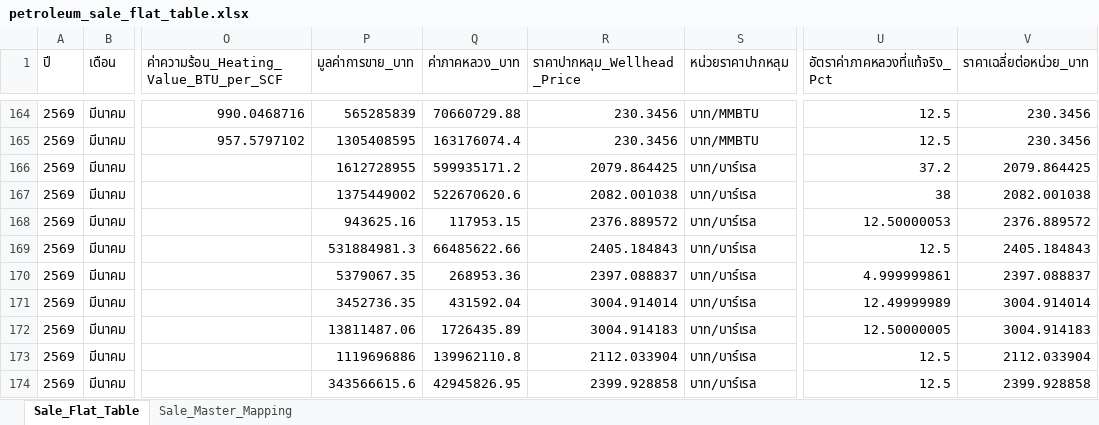
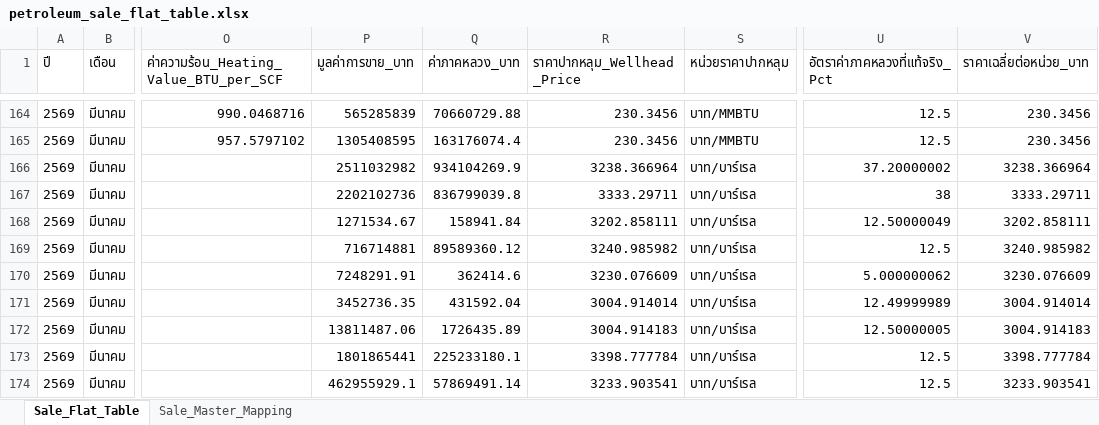
Before and after one commit to 14102534Taiyo/ptit-focus-dmf, an Excel workbook: output/petroleum_sale_flat_table.xlsx, sheet Sale_Flat_Table, drawn as a sheet; only a part is shown, gaps mark what is left out; values as stored, in another font and other column widths than the file's, no borders; the diff covers the shown part only; the diff names each change by its address in the sheet, - before the commit and + after, or states it on an @@ line.

```diff
--- a/output/petroleum_sale_flat_table.xlsx (sheet Sale_Flat_Table)
+++ b/output/petroleum_sale_flat_table.xlsx (sheet Sale_Flat_Table)
-P166 (มูลค่าการขาย_บาท): 1612728955
+P166 (มูลค่าการขาย_บาท): 2511032982
-Q166 (ค่าภาคหลวง_บาท): 599935171.2
+Q166 (ค่าภาคหลวง_บาท): 934104269.9
-R166 (ราคาปากหลุม_Wellhead_Price): 2079.864425
+R166 (ราคาปากหลุม_Wellhead_Price): 3238.366964
-U166 (อัตราค่าภาคหลวงที่แท้จริง_Pct): 37.2
+U166 (อัตราค่าภาคหลวงที่แท้จริง_Pct): 37.20000002
-V166 (ราคาเฉลี่ยต่อหน่วย_บาท): 2079.864425
+V166 (ราคาเฉลี่ยต่อหน่วย_บาท): 3238.366964
-P167 (มูลค่าการขาย_บาท): 1375449002
+P167 (มูลค่าการขาย_บาท): 2202102736
-Q167 (ค่าภาคหลวง_บาท): 522670620.6
+Q167 (ค่าภาคหลวง_บาท): 836799039.8
-R167 (ราคาปากหลุม_Wellhead_Price): 2082.001038
+R167 (ราคาปากหลุม_Wellhead_Price): 3333.29711
-V167 (ราคาเฉลี่ยต่อหน่วย_บาท): 2082.001038
+V167 (ราคาเฉลี่ยต่อหน่วย_บาท): 3333.29711
-P168 (มูลค่าการขาย_บาท): 943625.16
+P168 (มูลค่าการขาย_บาท): 1271534.67
-Q168 (ค่าภาคหลวง_บาท): 117953.15
+Q168 (ค่าภาคหลวง_บาท): 158941.84
-R168 (ราคาปากหลุม_Wellhead_Price): 2376.889572
+R168 (ราคาปากหลุม_Wellhead_Price): 3202.858111
-U168 (อัตราค่าภาคหลวงที่แท้จริง_Pct): 12.50000053
+U168 (อัตราค่าภาคหลวงที่แท้จริง_Pct): 12.50000049
-V168 (ราคาเฉลี่ยต่อหน่วย_บาท): 2376.889572
+V168 (ราคาเฉลี่ยต่อหน่วย_บาท): 3202.858111
-P169 (มูลค่าการขาย_บาท): 531884981.3
+P169 (มูลค่าการขาย_บาท): 716714881
-Q169 (ค่าภาคหลวง_บาท): 66485622.66
+Q169 (ค่าภาคหลวง_บาท): 89589360.12
-R169 (ราคาปากหลุม_Wellhead_Price): 2405.184843
+R169 (ราคาปากหลุม_Wellhead_Price): 3240.985982
-V169 (ราคาเฉลี่ยต่อหน่วย_บาท): 2405.184843
+V169 (ราคาเฉลี่ยต่อหน่วย_บาท): 3240.985982
-P170 (มูลค่าการขาย_บาท): 5379067.35
+P170 (มูลค่าการขาย_บาท): 7248291.91
-Q170 (ค่าภาคหลวง_บาท): 268953.36
+Q170 (ค่าภาคหลวง_บาท): 362414.6
-R170 (ราคาปากหลุม_Wellhead_Price): 2397.088837
+R170 (ราคาปากหลุม_Wellhead_Price): 3230.076609
-U170 (อัตราค่าภาคหลวงที่แท้จริง_Pct): 4.999999861
+U170 (อัตราค่าภาคหลวงที่แท้จริง_Pct): 5.000000062
-V170 (ราคาเฉลี่ยต่อหน่วย_บาท): 2397.088837
+V170 (ราคาเฉลี่ยต่อหน่วย_บาท): 3230.076609
-P173 (มูลค่าการขาย_บาท): 1119696886
+P173 (มูลค่าการขาย_บาท): 1801865441
-Q173 (ค่าภาคหลวง_บาท): 139962110.8
+Q173 (ค่าภาคหลวง_บาท): 225233180.1
-R173 (ราคาปากหลุม_Wellhead_Price): 2112.033904
+R173 (ราคาปากหลุม_Wellhead_Price): 3398.777784
-V173 (ราคาเฉลี่ยต่อหน่วย_บาท): 2112.033904
+V173 (ราคาเฉลี่ยต่อหน่วย_บาท): 3398.777784
-P174 (มูลค่าการขาย_บาท): 343566615.6
+P174 (มูลค่าการขาย_บาท): 462955929.1
-Q174 (ค่าภาคหลวง_บาท): 42945826.95
+Q174 (ค่าภาคหลวง_บาท): 57869491.14
-R174 (ราคาปากหลุม_Wellhead_Price): 2399.928858
+R174 (ราคาปากหลุม_Wellhead_Price): 3233.903541
-V174 (ราคาเฉลี่ยต่อหน่วย_บาท): 2399.928858
+V174 (ราคาเฉลี่ยต่อหน่วย_บาท): 3233.903541
```
Also changed, not shown: 2 removed rows and 10 edited cells elsewhere in this sheet, output/petroleum_production_flat_table.xlsx, 14 other files.
